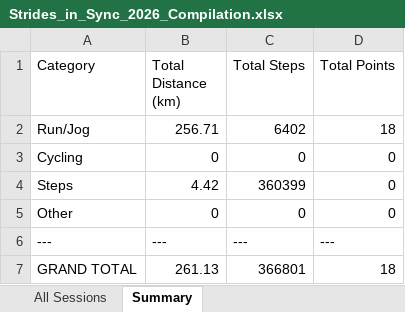
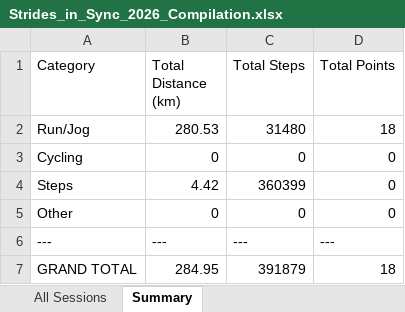
Before and after one commit to mrporky594/strides-and-sync, an Excel workbook: Strides_in_Sync_2026_Compilation.xlsx, sheet Summary, drawn as a sheet; values as stored, in another font and other column widths than the file's, no borders; the diff names each change by its address in the sheet, - before the commit and + after, or states it on an @@ line.

```diff
--- a/Strides_in_Sync_2026_Compilation.xlsx (sheet Summary)
+++ b/Strides_in_Sync_2026_Compilation.xlsx (sheet Summary)
-B2 (Total Distance (km)): 256.71
+B2 (Total Distance (km)): 280.53
-C2 (Total Steps): 6402
+C2 (Total Steps): 31480
-B7 (Total Distance (km)): 261.13
+B7 (Total Distance (km)): 284.95
-C7 (Total Steps): 366801
+C7 (Total Steps): 391879
```
Also changed, not shown: sheet All Sessions, Reports/Members/CRX_Activity_Report.xlsx, Reports/Members/Chee_Activity_Report.xlsx, 10 other files.
